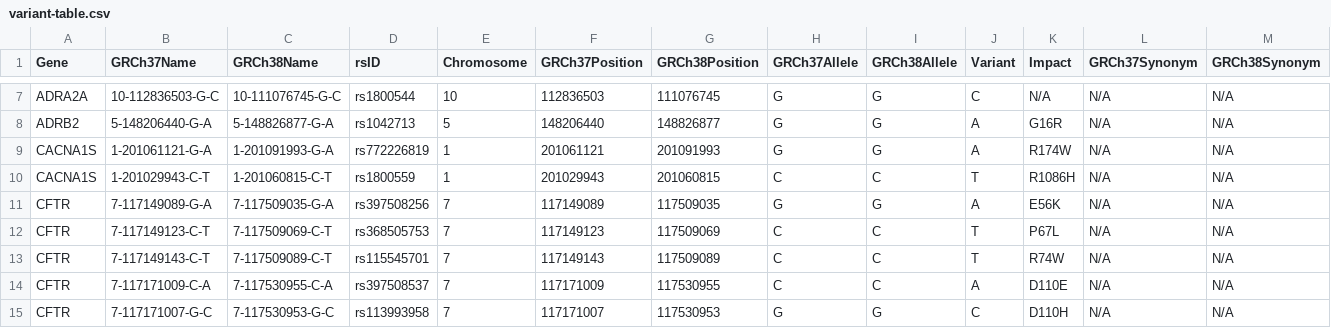
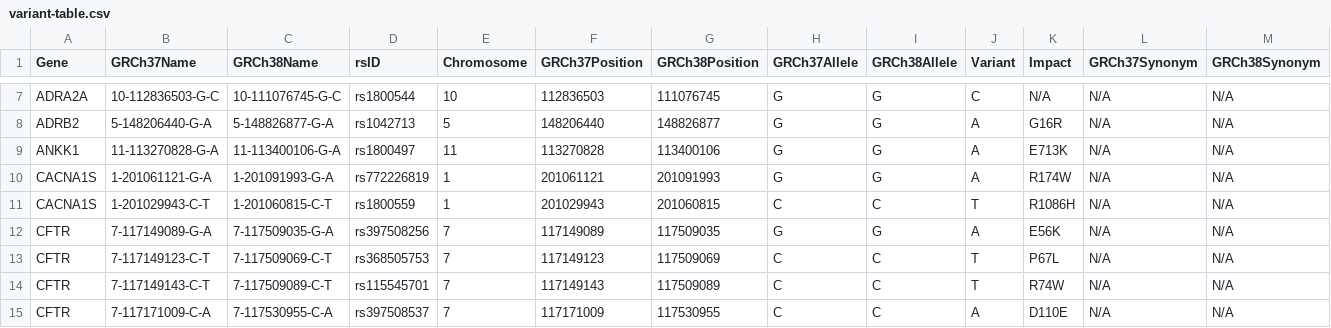
Before and after one commit to sbslee/pypgx, a CSV file: pypgx/api/data/variant-table.csv, drawn as a sheet; only a part is shown, gaps mark what is left out; the shorter side is filled out with more unchanged rows.

```diff
--- a/pypgx/api/data/variant-table.csv
+++ b/pypgx/api/data/variant-table.csv
@@ -8,2 +8,3 @@ ADRA2A,10-112836503-G-C,10-111076745-G-C,rs1800544,10,112836503,111076745,G,G,C,
 ADRB2,5-148206440-G-A,5-148826877-G-A,rs1042713,5,148206440,148826877,G,G,A,G16R,N/A,N/A
+ANKK1,11-113270828-G-A,11-113400106-G-A,rs1800497,11,113270828,113400106,G,G,A,E713K,N/A,N/A
 CACNA1S,1-201061121-G-A,1-201091993-G-A,rs772226819,1,201061121,201091993,G,G,A,R174W,N/A,N/A
```
Also changed, not shown: pypgx/api/data/allele-table.csv, pypgx/api/data/gene-table.csv, 4 other files.
